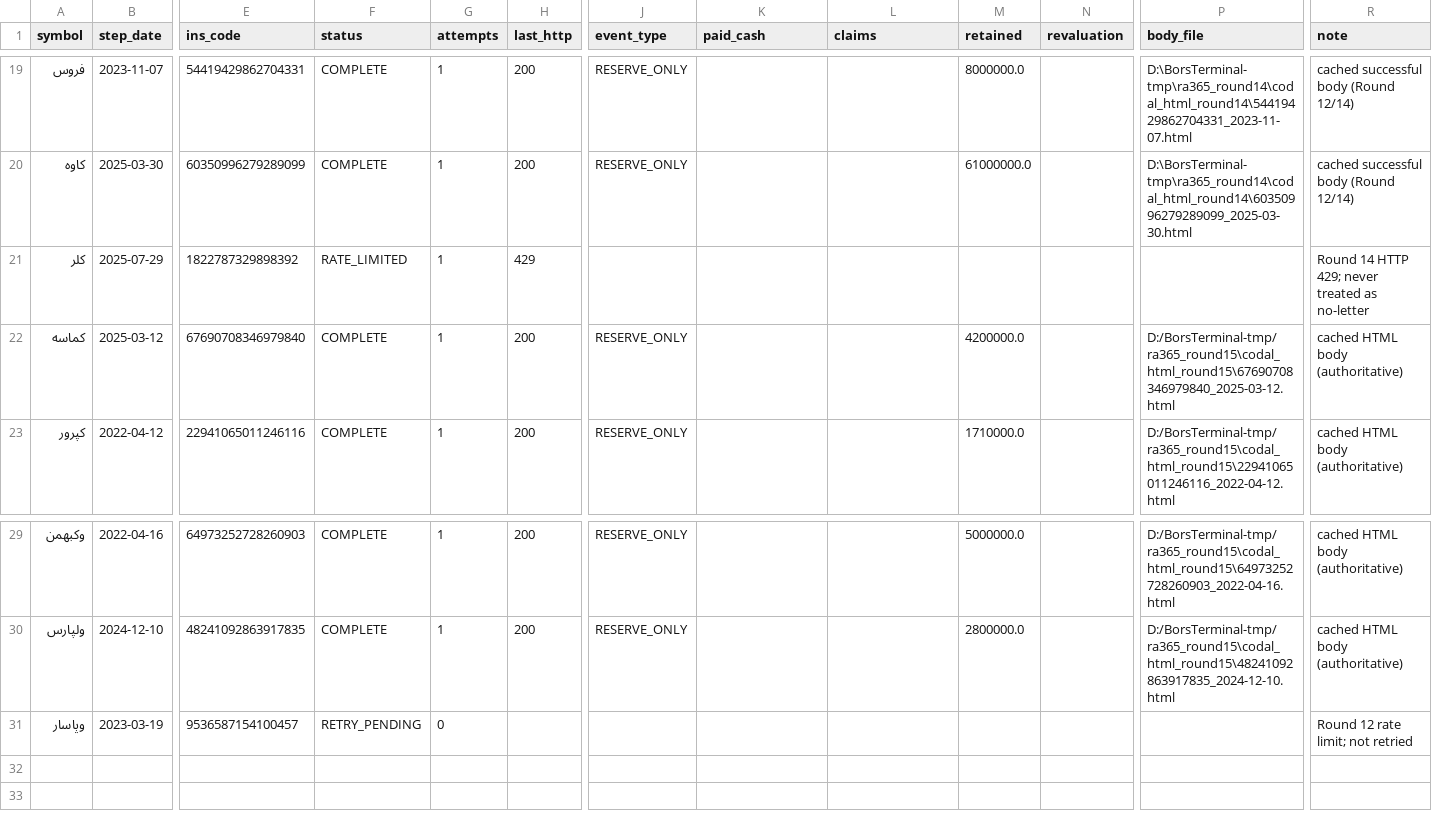
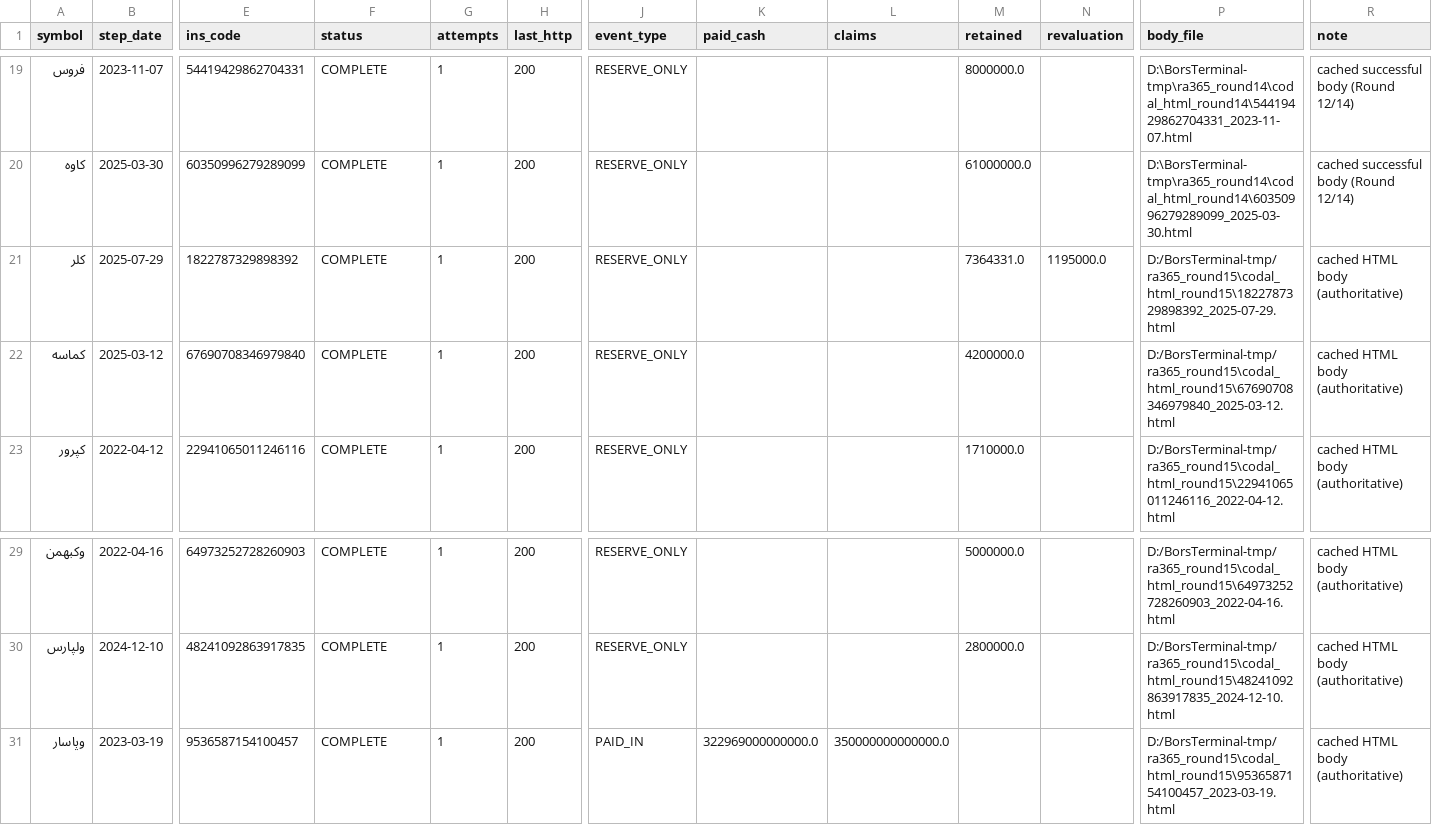
Before and after one commit to johnwarchief/BorsTerminal-src, a CSV file: docs/audit/ra365-round15-codal-checkpoint.csv, drawn as a sheet; only a part is shown, gaps mark what is left out; the diff names each change by its address in the sheet, - before the commit and + after, or states it on an @@ line.

```diff
--- a/docs/audit/ra365-round15-codal-checkpoint.csv
+++ b/docs/audit/ra365-round15-codal-checkpoint.csv
-F21 (status): RATE_LIMITED
+F21 (status): COMPLETE
-H21 (last_http): 429
+H21 (last_http): 200
-J21 (event_type): (empty)
+J21 (event_type): RESERVE_ONLY
-M21 (retained): (empty)
+M21 (retained): 7364331.0
-N21 (revaluation): (empty)
+N21 (revaluation): 1195000.0
-P21 (body_file): (empty)
+P21 (body_file): D:/BorsTerminal-tmp/ra365_round15\codal_html_round15\1822787329898392_2025-07-29.html
-R21 (note): Round 14 HTTP 429; never treated as no-letter
+R21 (note): cached HTML body (authoritative)
-F31 (status): RETRY_PENDING
+F31 (status): COMPLETE
-G31 (attempts): 0
+G31 (attempts): 1
-H31 (last_http): (empty)
+H31 (last_http): 200
-J31 (event_type): (empty)
+J31 (event_type): PAID_IN
-K31 (paid_cash): (empty)
+K31 (paid_cash): 322969000000000.0
-L31 (claims): (empty)
+L31 (claims): 350000000000000.0
-P31 (body_file): (empty)
+P31 (body_file): D:/BorsTerminal-tmp/ra365_round15\codal_html_round15\9536587154100457_2023-03-19.html
-R31 (note): Round 12 rate limit; not retried
+R31 (note): cached HTML body (authoritative)
```
Also changed, not shown: 23 other files.
